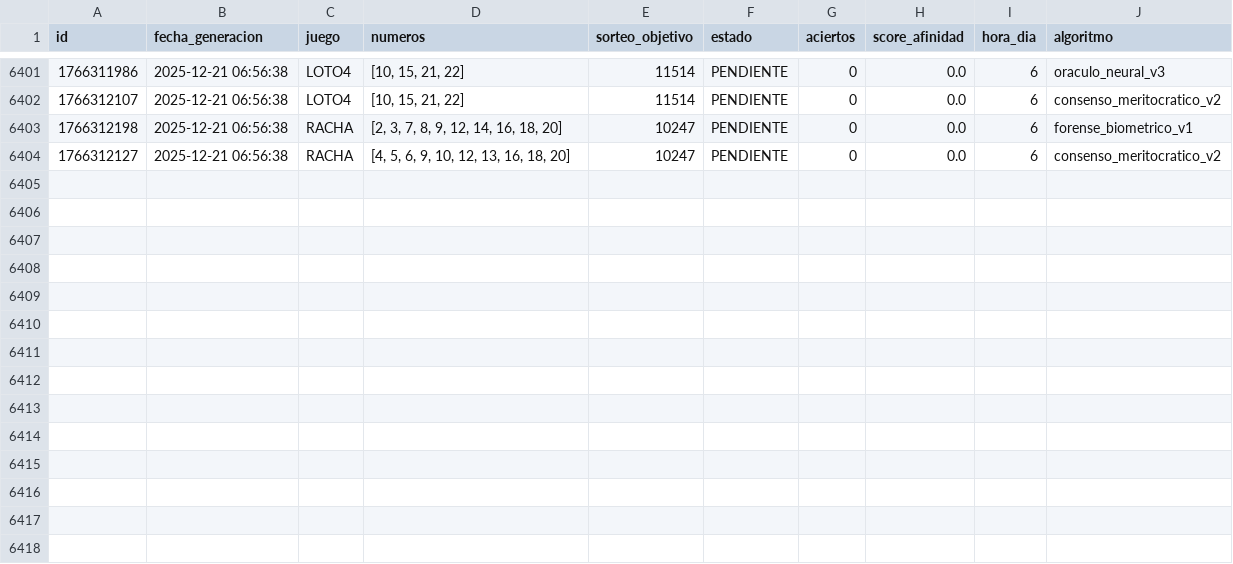
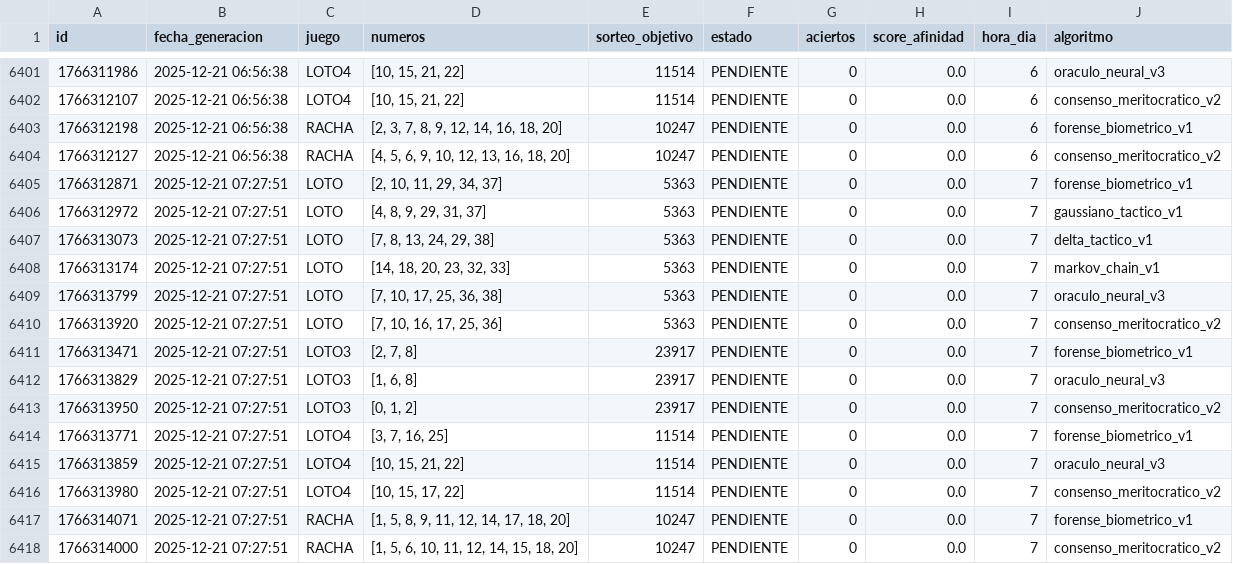
Before and after one commit to GaboAzorin/loto-2025, a CSV file: data/LOTO_SIMULACIONES.csv, drawn as a sheet; only a part is shown, gaps mark what is left out; the diff names each change by its address in the sheet, - before the commit and + after, or states it on an @@ line.

Commit message:
🧠 Ciclo LotoAI: Auditoría > Aprendizaje > Predicción

```diff
--- a/data/LOTO_SIMULACIONES.csv
+++ b/data/LOTO_SIMULACIONES.csv
+row 6405: 1766312871 | 2025-12-21 07:27:51 | LOTO | [2, 10, 11, 29, 34, 37] | 5363 | PENDIENTE | 0 | 0.0 | 7 | forense_biometrico_v1
+row 6406: 1766312972 | 2025-12-21 07:27:51 | LOTO | [4, 8, 9, 29, 31, 37] | 5363 | PENDIENTE | 0 | 0.0 | 7 | gaussiano_tactico_v1
+row 6407: 1766313073 | 2025-12-21 07:27:51 | LOTO | [7, 8, 13, 24, 29, 38] | 5363 | PENDIENTE | 0 | 0.0 | 7 | delta_tactico_v1
+row 6408: 1766313174 | 2025-12-21 07:27:51 | LOTO | [14, 18, 20, 23, 32, 33] | 5363 | PENDIENTE | 0 | 0.0 | 7 | markov_chain_v1
+row 6409: 1766313799 | 2025-12-21 07:27:51 | LOTO | [7, 10, 17, 25, 36, 38] | 5363 | PENDIENTE | 0 | 0.0 | 7 | oraculo_neural_v3
+row 6410: 1766313920 | 2025-12-21 07:27:51 | LOTO | [7, 10, 16, 17, 25, 36] | 5363 | PENDIENTE | 0 | 0.0 | 7 | consenso_meritocratico_v2
+row 6411: 1766313471 | 2025-12-21 07:27:51 | LOTO3 | [2, 7, 8] | 23917 | PENDIENTE | 0 | 0.0 | 7 | forense_biometrico_v1
+row 6412: 1766313829 | 2025-12-21 07:27:51 | LOTO3 | [1, 6, 8] | 23917 | PENDIENTE | 0 | 0.0 | 7 | oraculo_neural_v3
+row 6413: 1766313950 | 2025-12-21 07:27:51 | LOTO3 | [0, 1, 2] | 23917 | PENDIENTE | 0 | 0.0 | 7 | consenso_meritocratico_v2
+row 6414: 1766313771 | 2025-12-21 07:27:51 | LOTO4 | [3, 7, 16, 25] | 11514 | PENDIENTE | 0 | 0.0 | 7 | forense_biometrico_v1
+row 6415: 1766313859 | 2025-12-21 07:27:51 | LOTO4 | [10, 15, 21, 22] | 11514 | PENDIENTE | 0 | 0.0 | 7 | oraculo_neural_v3
+row 6416: 1766313980 | 2025-12-21 07:27:51 | LOTO4 | [10, 15, 17, 22] | 11514 | PENDIENTE | 0 | 0.0 | 7 | consenso_meritocratico_v2
+row 6417: 1766314071 | 2025-12-21 07:27:51 | RACHA | [1, 5, 8, 9, 11, 12, 14, 17, 18, 20] | 10247 | PENDIENTE | 0 | 0.0 | 7 | forense_biometrico_v1
+row 6418: 1766314000 | 2025-12-21 07:27:51 | RACHA | [1, 5, 6, 10, 11, 12, 14, 15, 18, 20] | 10247 | PENDIENTE | 0 | 0.0 | 7 | consenso_meritocratico_v2
```
Also changed, not shown: 2 other files.
